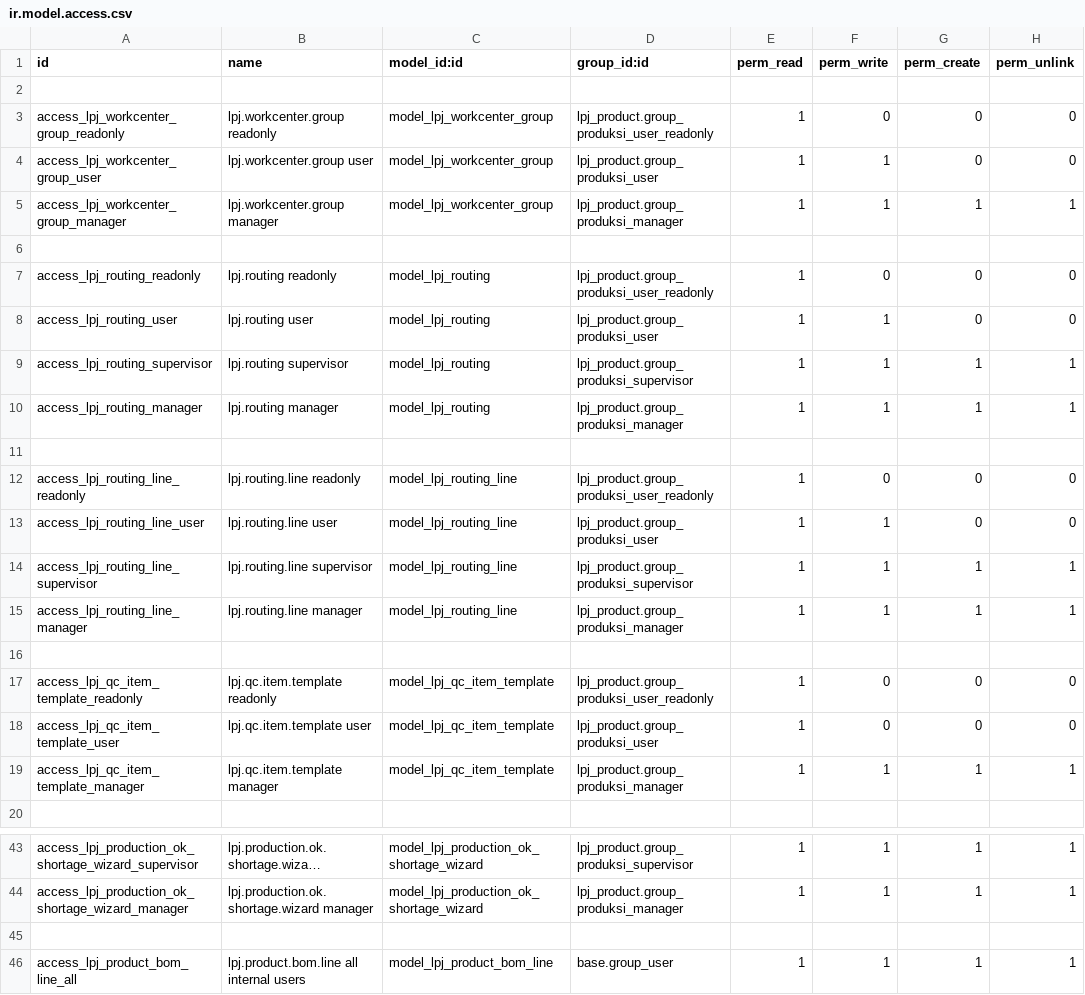
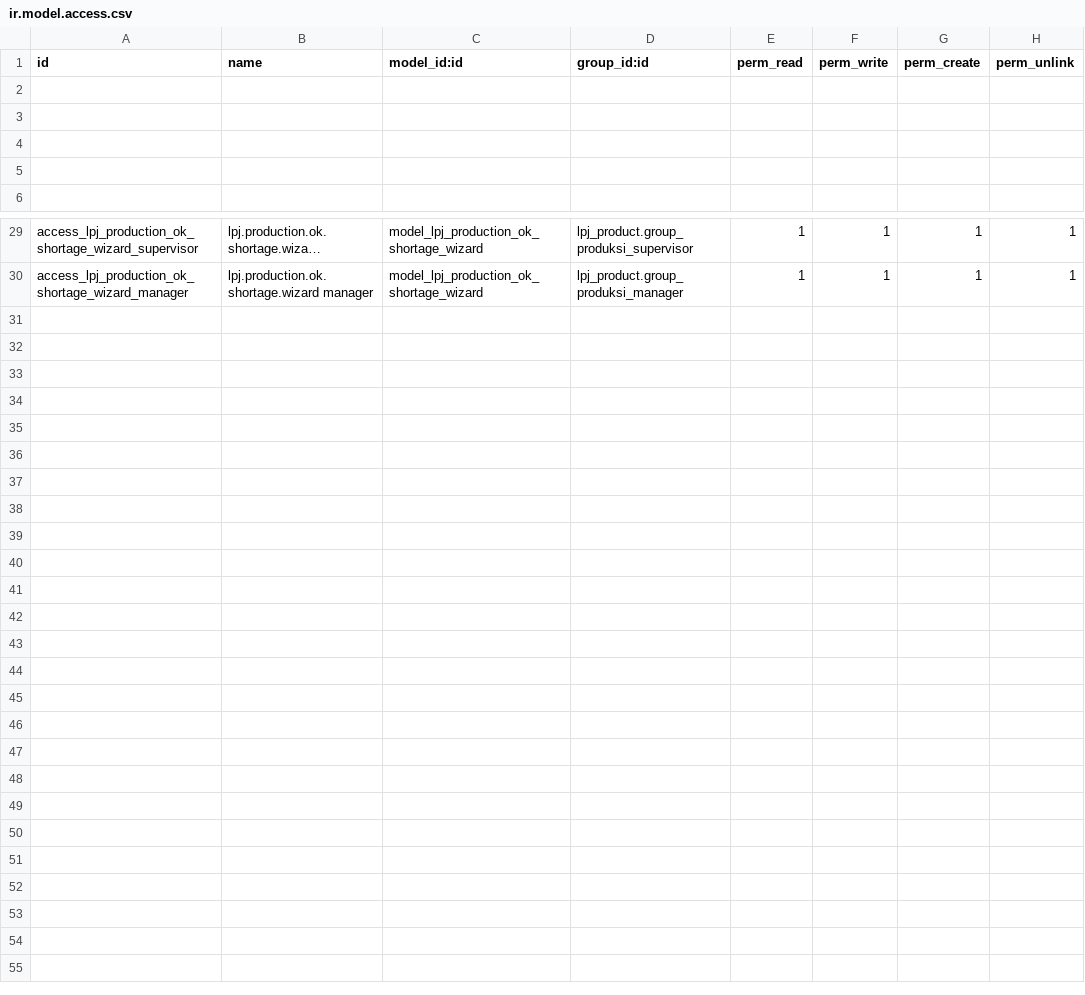
Before and after one commit to curneeaone88/sprint10, a CSV file: custom_addons/lpj_production/security/ir.model.access.csv, drawn as a sheet; only a part is shown, gaps mark what is left out; long unchanged cells end in …; the diff names each change by its address in the sheet, - before the commit and + after, or states it on an @@ line.

```diff
--- a/custom_addons/lpj_production/security/ir.model.access.csv
+++ b/custom_addons/lpj_production/security/ir.model.access.csv
-row 3: access_lpj_workcenter_group_readonly | lpj.workcenter.group readonly | model_lpj_workcenter_group | lpj_product.group_produksi_user_readonly | 1 | 0 | 0 | 0
-row 4: access_lpj_workcenter_group_user | lpj.workcenter.group user | model_lpj_workcenter_group | lpj_product.group_produksi_user | 1 | 1 | 0 | 0
-row 5: access_lpj_workcenter_group_manager | lpj.workcenter.group manager | model_lpj_workcenter_group | lpj_product.group_produksi_manager | 1 | 1 | 1 | 1
-row 7: access_lpj_routing_readonly | lpj.routing readonly | model_lpj_routing | lpj_product.group_produksi_user_readonly | 1 | 0 | 0 | 0
-row 8: access_lpj_routing_user | lpj.routing user | model_lpj_routing | lpj_product.group_produksi_user | 1 | 1 | 0 | 0
-row 9: access_lpj_routing_supervisor | lpj.routing supervisor | model_lpj_routing | lpj_product.group_produksi_supervisor | 1 | 1 | 1 | 1
-row 10: access_lpj_routing_manager | lpj.routing manager | model_lpj_routing | lpj_product.group_produksi_manager | 1 | 1 | 1 | 1
-row 12: access_lpj_routing_line_readonly | lpj.routing.line readonly | model_lpj_routing_line | lpj_product.group_produksi_user_readonly | 1 | 0 | 0 | 0
-row 13: access_lpj_routing_line_user | lpj.routing.line user | model_lpj_routing_line | lpj_product.group_produksi_user | 1 | 1 | 0 | 0
-row 14: access_lpj_routing_line_supervisor | lpj.routing.line supervisor | model_lpj_routing_line | lpj_product.group_produksi_supervisor | 1 | 1 | 1 | 1
-row 15: access_lpj_routing_line_manager | lpj.routing.line manager | model_lpj_routing_line | lpj_product.group_produksi_manager | 1 | 1 | 1 | 1
-row 17: access_lpj_qc_item_template_readonly | lpj.qc.item.template readonly | model_lpj_qc_item_template | lpj_product.group_produksi_user_readonly | 1 | 0 | 0 | 0
-row 18: access_lpj_qc_item_template_user | lpj.qc.item.template user | model_lpj_qc_item_template | lpj_product.group_produksi_user | 1 | 0 | 0 | 0
-row 19: access_lpj_qc_item_template_manager | lpj.qc.item.template manager | model_lpj_qc_item_template | lpj_product.group_produksi_manager | 1 | 1 | 1 | 1
-row 45: (empty)
-row 46: access_lpj_product_bom_line_all | lpj.product.bom.line all internal users | model_lpj_product_bom_line | base.group_user | 1 | 1 | 1 | 1
```
Also changed, not shown: 53 other files.
